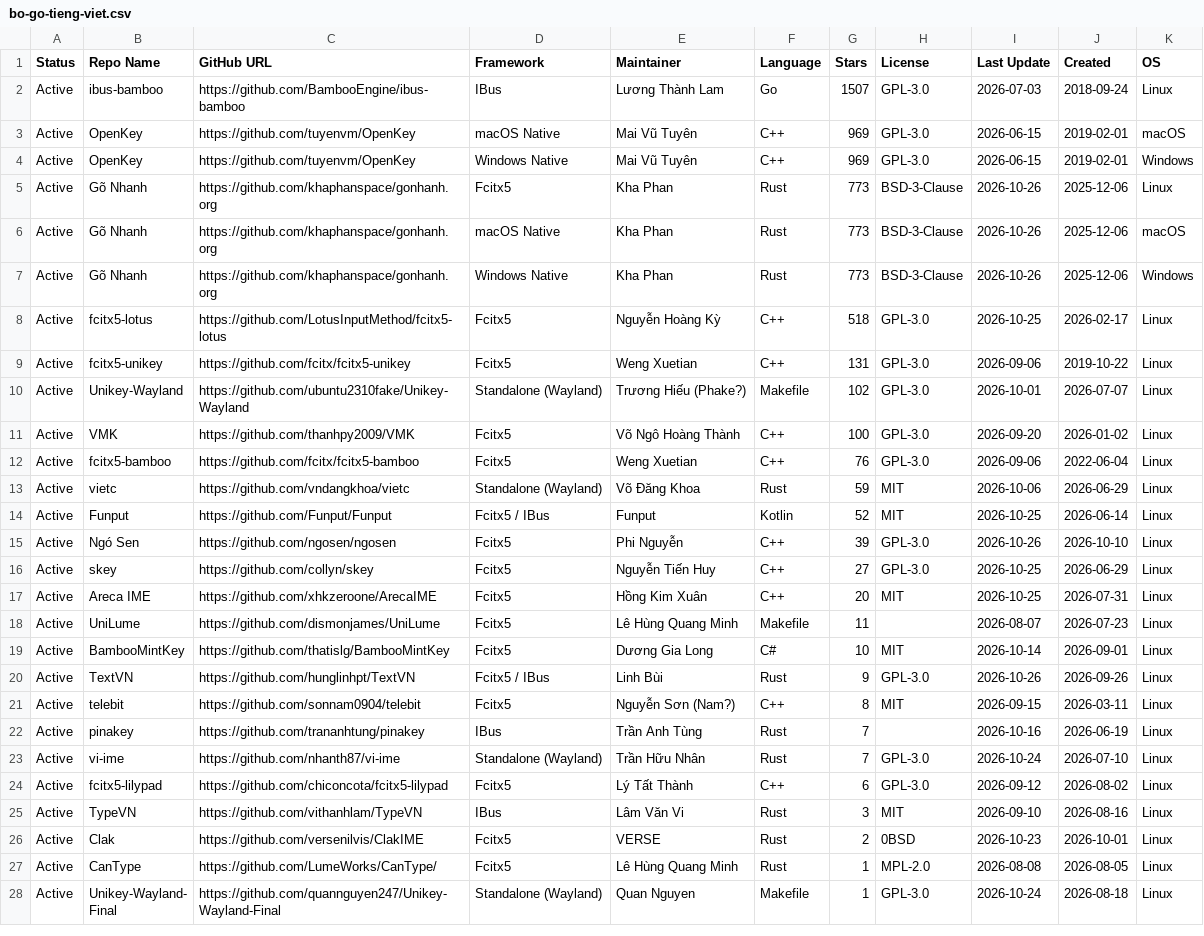
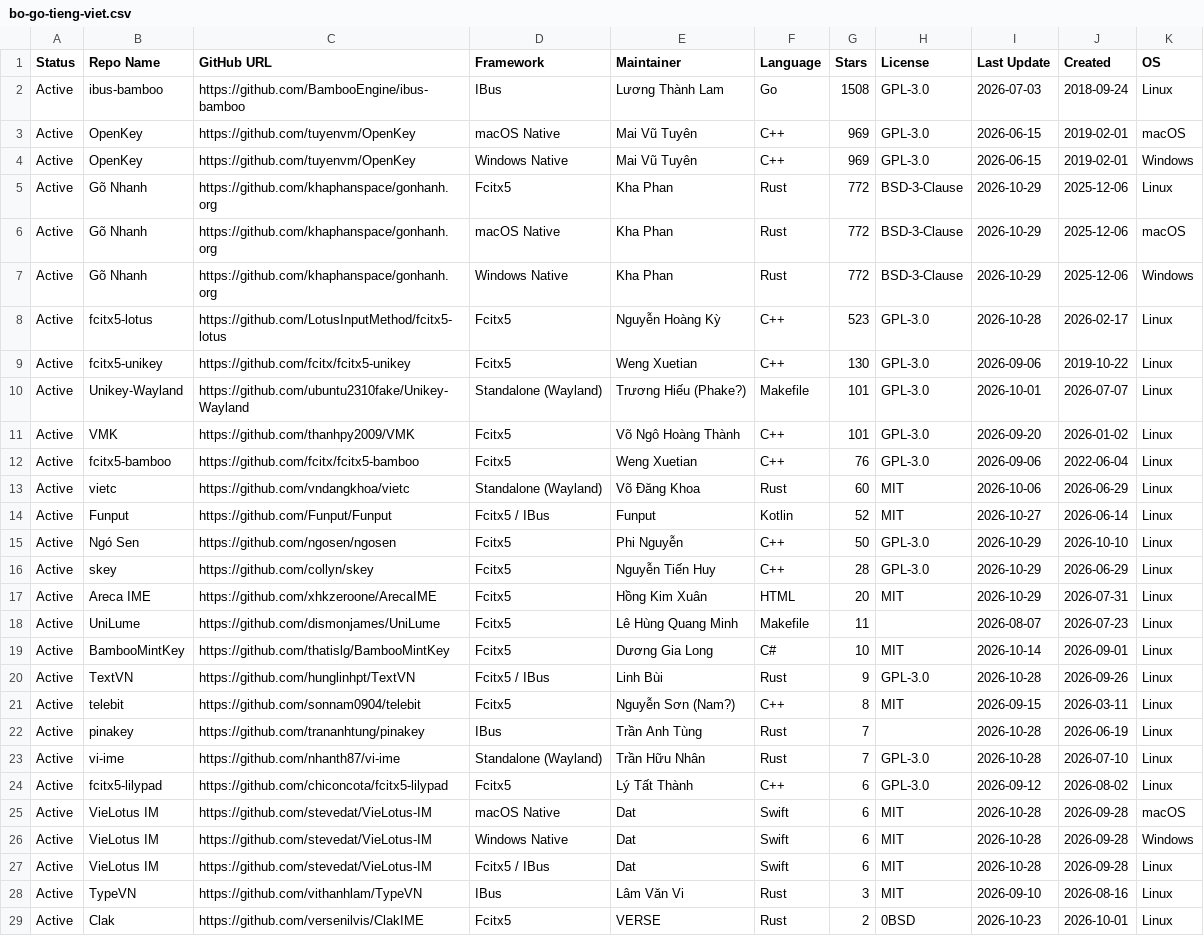
Before and after one commit to hthienloc/vietnamese-ime-tracker, a CSV file: bo-go-tieng-viet.csv, drawn as a sheet; only a part is shown; the shorter side is filled out with more unchanged rows; the diff covers the shown part only.

```diff
--- a/bo-go-tieng-viet.csv
+++ b/bo-go-tieng-viet.csv
@@ -1,25 +1,28 @@
 Status,Repo Name,GitHub URL,Framework,Maintainer,Language,Stars,License,Last Update,Created,OS
-Active,ibus-bamboo,https://github.com/BambooEngine/ibus-bamboo,IBus,Lương Thành Lam,Go,1507,GPL-3.0,2026-07-03,2018-09-24,Linux
+Active,ibus-bamboo,https://github.com/BambooEngine/ibus-bamboo,IBus,Lương Thành Lam,Go,1508,GPL-3.0,2026-07-03,2018-09-24,Linux
 Active,OpenKey,https://github.com/tuyenvm/OpenKey,macOS Native,Mai Vũ Tuyên,C++,969,GPL-3.0,2026-06-15,2019-02-01,macOS
 Active,OpenKey,https://github.com/tuyenvm/OpenKey,Windows Native,Mai Vũ Tuyên,C++,969,GPL-3.0,2026-06-15,2019-02-01,Windows
-Active,Gõ Nhanh,https://github.com/khaphanspace/gonhanh.org,Fcitx5,Kha Phan,Rust,773,BSD-3-Clause,2026-10-26,2025-12-06,Linux
-Active,Gõ Nhanh,https://github.com/khaphanspace/gonhanh.org,macOS Native,Kha Phan,Rust,773,BSD-3-Clause,2026-10-26,2025-12-06,macOS
-Active,Gõ Nhanh,https://github.com/khaphanspace/gonhanh.org,Windows Native,Kha Phan,Rust,773,BSD-3-Clause,2026-10-26,2025-12-06,Windows
-Active,fcitx5-lotus,https://github.com/LotusInputMethod/fcitx5-lotus,Fcitx5,Nguyễn Hoàng Kỳ,C++,518,GPL-3.0,2026-10-25,2026-02-17,Linux
-Active,fcitx5-unikey,https://github.com/fcitx/fcitx5-unikey,Fcitx5,Weng Xuetian,C++,131,GPL-3.0,2026-09-06,2019-10-22,Linux
-Active,Unikey-Wayland,https://github.com/ubuntu2310fake/Unikey-Wayland,Standalone (Wayland),Trương Hiếu (Phake?),Makefile,102,GPL-3.0,2026-10-01,2026-07-07,Linux
-Active,VMK,https://github.com/thanhpy2009/VMK,Fcitx5,Võ Ngô Hoàng Thành,C++,100,GPL-3.0,2026-09-20,2026-01-02,Linux
+Active,Gõ Nhanh,https://github.com/khaphanspace/gonhanh.org,Fcitx5,Kha Phan,Rust,772,BSD-3-Clause,2026-10-29,2025-12-06,Linux
+Active,Gõ Nhanh,https://github.com/khaphanspace/gonhanh.org,macOS Native,Kha Phan,Rust,772,BSD-3-Clause,2026-10-29,2025-12-06,macOS
+Active,Gõ Nhanh,https://github.com/khaphanspace/gonhanh.org,Windows Native,Kha Phan,Rust,772,BSD-3-Clause,2026-10-29,2025-12-06,Windows
+Active,fcitx5-lotus,https://github.com/LotusInputMethod/fcitx5-lotus,Fcitx5,Nguyễn Hoàng Kỳ,C++,523,GPL-3.0,2026-10-28,2026-02-17,Linux
+Active,fcitx5-unikey,https://github.com/fcitx/fcitx5-unikey,Fcitx5,Weng Xuetian,C++,130,GPL-3.0,2026-09-06,2019-10-22,Linux
+Active,Unikey-Wayland,https://github.com/ubuntu2310fake/Unikey-Wayland,Standalone (Wayland),Trương Hiếu (Phake?),Makefile,101,GPL-3.0,2026-10-01,2026-07-07,Linux
+Active,VMK,https://github.com/thanhpy2009/VMK,Fcitx5,Võ Ngô Hoàng Thành,C++,101,GPL-3.0,2026-09-20,2026-01-02,Linux
 Active,fcitx5-bamboo,https://github.com/fcitx/fcitx5-bamboo,Fcitx5,Weng Xuetian,C++,76,GPL-3.0,2026-09-06,2022-06-04,Linux
-Active,vietc,https://github.com/vndangkhoa/vietc,Standalone (Wayland),Võ Đăng Khoa,Rust,59,MIT,2026-10-06,2026-06-29,Linux
-Active,Funput,https://github.com/Funput/Funput,Fcitx5 / IBus,Funput,Kotlin,52,MIT,2026-10-25,2026-06-14,Linux
-Active,Ngó Sen,https://github.com/ngosen/ngosen,Fcitx5,Phi Nguyễn,C++,39,GPL-3.0,2026-10-26,2026-10-10,Linux
-Active,skey,https://github.com/collyn/skey,Fcitx5,Nguyễn Tiến Huy,C++,27,GPL-3.0,2026-10-25,2026-06-29,Linux
-Active,Areca IME,https://github.com/xhkzeroone/ArecaIME,Fcitx5,Hồng Kim Xuân,C++,20,MIT,2026-10-25,2026-07-31,Linux
+Active,vietc,https://github.com/vndangkhoa/vietc,Standalone (Wayland),Võ Đăng Khoa,Rust,60,MIT,2026-10-06,2026-06-29,Linux
+Active,Funput,https://github.com/Funput/Funput,Fcitx5 / IBus,Funput,Kotlin,52,MIT,2026-10-27,2026-06-14,Linux
+Active,Ngó Sen,https://github.com/ngosen/ngosen,Fcitx5,Phi Nguyễn,C++,50,GPL-3.0,2026-10-29,2026-10-10,Linux
+Active,skey,https://github.com/collyn/skey,Fcitx5,Nguyễn Tiến Huy,C++,28,GPL-3.0,2026-10-29,2026-06-29,Linux
+Active,Areca IME,https://github.com/xhkzeroone/ArecaIME,Fcitx5,Hồng Kim Xuân,HTML,20,MIT,2026-10-29,2026-07-31,Linux
 Active,UniLume,https://github.com/dismonjames/UniLume,Fcitx5,Lê Hùng Quang Minh,Makefile,11,,2026-08-07,2026-07-23,Linux
 Active,BambooMintKey,https://github.com/thatislg/BambooMintKey,Fcitx5,Dương Gia Long,C#,10,MIT,2026-10-14,2026-09-01,Linux
-Active,TextVN,https://github.com/hunglinhpt/TextVN,Fcitx5 / IBus,Linh Bùi,Rust,9,GPL-3.0,2026-10-26,2026-09-26,Linux
+Active,TextVN,https://github.com/hunglinhpt/TextVN,Fcitx5 / IBus,Linh Bùi,Rust,9,GPL-3.0,2026-10-28,2026-09-26,Linux
 Active,telebit,https://github.com/sonnam0904/telebit,Fcitx5,Nguyễn Sơn (Nam?),C++,8,MIT,2026-09-15,2026-03-11,Linux
-Active,pinakey,https://github.com/trananhtung/pinakey,IBus,Trần Anh Tùng,Rust,7,,2026-10-16,2026-06-19,Linux
-Active,vi-ime,https://github.com/nhanth87/vi-ime,Standalone (Wayland),Trần Hữu Nhân,Rust,7,GPL-3.0,2026-10-24,2026-07-10,Linux
+Active,pinakey,https://github.com/trananhtung/pinakey,IBus,Trần Anh Tùng,Rust,7,,2026-10-28,2026-06-19,Linux
+Active,vi-ime,https://github.com/nhanth87/vi-ime,Standalone (Wayland),Trần Hữu Nhân,Rust,7,GPL-3.0,2026-10-28,2026-07-10,Linux
 Active,fcitx5-lilypad,https://github.com/chiconcota/fcitx5-lilypad,Fcitx5,Lý Tất Thành,C++,6,GPL-3.0,2026-09-12,2026-08-02,Linux
+Active,VieLotus IM,https://github.com/stevedat/VieLotus-IM,macOS Native,Dat,Swift,6,MIT,2026-10-28,2026-09-28,macOS
+Active,VieLotus IM,https://github.com/stevedat/VieLotus-IM,Windows Native,Dat,Swift,6,MIT,2026-10-28,2026-09-28,Windows
+Active,VieLotus IM,https://github.com/stevedat/VieLotus-IM,Fcitx5 / IBus,Dat,Swift,6,MIT,2026-10-28,2026-09-28,Linux
 Active,TypeVN,https://github.com/vithanhlam/TypeVN,IBus,Lâm Văn Vi,Rust,3,MIT,2026-09-10,2026-08-16,Linux
```
Also changed, not shown: 2 added rows and 1 removed row elsewhere in this file, 3 other files.
